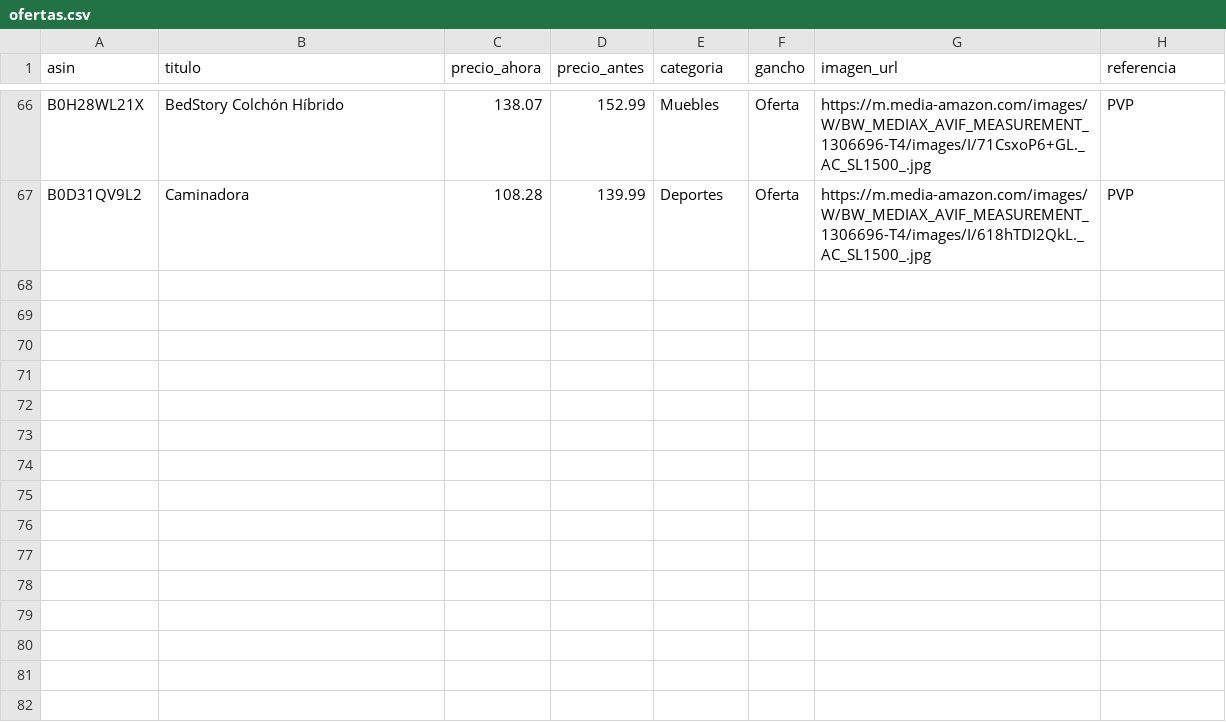
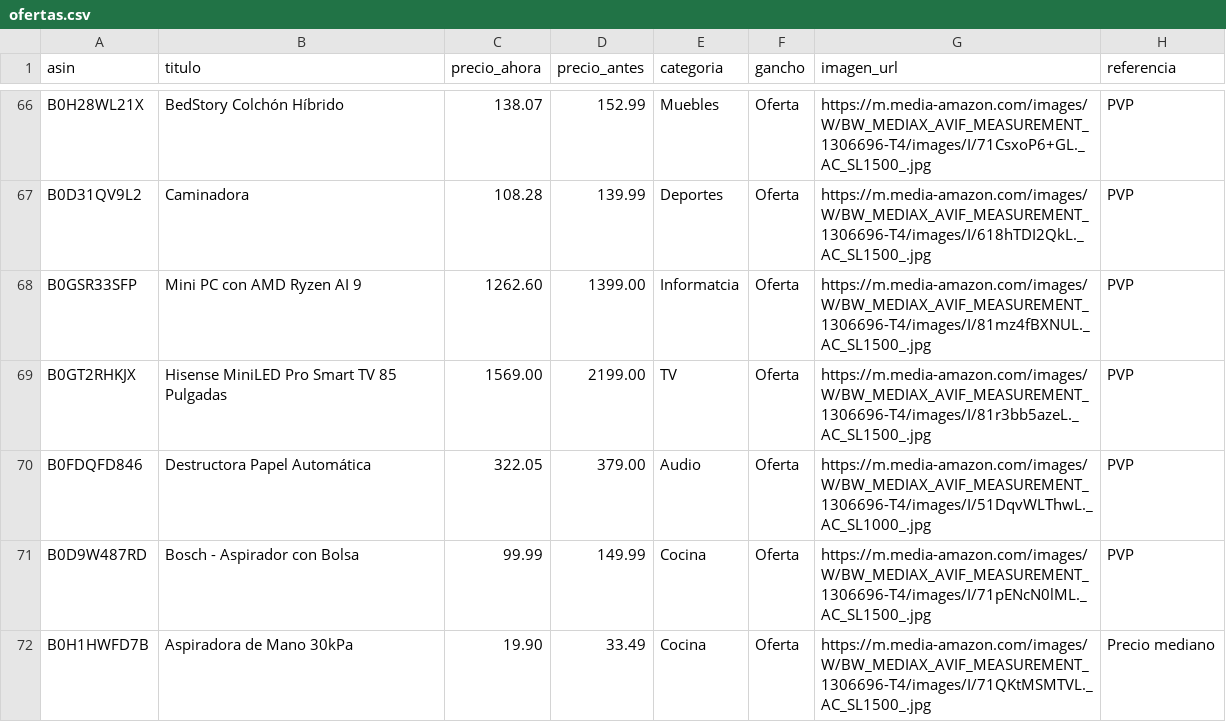
Before and after one commit to CholloPage/chollos-bot, a CSV file: ofertas.csv, drawn as a sheet; only a part is shown, gaps mark what is left out.

Commit message:
Add new product offers to ofertas.csv
Added new product listings including Mini PC, Smart TV, and more.

```diff
--- a/ofertas.csv
+++ b/ofertas.csv
@@ -67 +67,6 @@ B0H28WL21X,BedStory Colchón Híbrido,138.07,152.99,Muebles,Oferta,https://m.med
 B0D31QV9L2,Caminadora,108.28,139.99,Deportes,Oferta,https://m.media-amazon.com/images/W/BW_MEDIAX_AVIF_MEASUREMENT_1306696-T4/images/I/618hTDI2QkL._AC_SL1500_.jpg,PVP
+B0GSR33SFP,Mini PC con AMD Ryzen AI 9,1262.60,1399.00,Informatcia,Oferta,https://m.media-amazon.com/images/W/BW_MEDIAX_AVIF_MEASUREMENT_1306696-T4/images/I/81mz4fBXNUL._AC_SL1500_.jpg,PVP
+B0GT2RHKJX,Hisense MiniLED Pro Smart TV 85 Pulgadas,1569.00,2199.00,TV,Oferta,https://m.media-amazon.com/images/W/BW_MEDIAX_AVIF_MEASUREMENT_1306696-T4/images/I/81r3bb5azeL._AC_SL1500_.jpg,PVP
+B0FDQFD846,Destructora Papel Automática,322.05,379.00,Audio,Oferta,https://m.media-amazon.com/images/W/BW_MEDIAX_AVIF_MEASUREMENT_1306696-T4/images/I/51DqvWLThwL._AC_SL1000_.jpg,PVP
+B0D9W487RD,Bosch - Aspirador con Bolsa,99.99,149.99,Cocina,Oferta,https://m.media-amazon.com/images/W/BW_MEDIAX_AVIF_MEASUREMENT_1306696-T4/images/I/71pENcN0lML._AC_SL1500_.jpg,PVP
+B0H1HWFD7B,Aspiradora de Mano 30kPa,19.90,33.49,Cocina,Oferta,https://m.media-amazon.com/images/W/BW_MEDIAX_AVIF_MEASUREMENT_1306696-T4/images/I/71QKtMSMTVL._AC_SL1500_.jpg,Precio mediano
```
